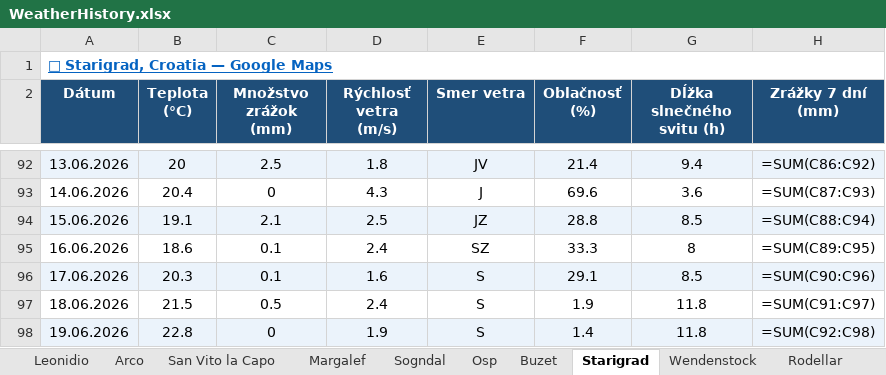
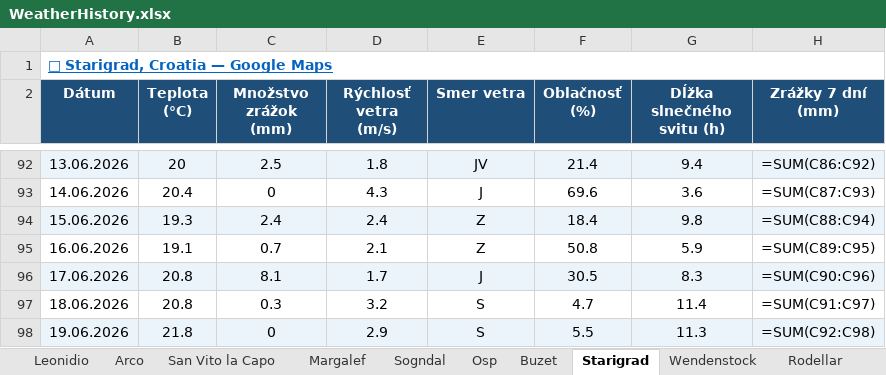
Before and after one commit to slavo1976/AgentWeather, an Excel workbook: WeatherHistory.xlsx, sheet Starigrad, drawn as a sheet; only a part is shown, gaps mark what is left out; values as stored, in another font and other column widths than the file's, no borders; formulas without a stored value are shown as written; the diff covers the shown part only; the diff names each change by its address in the sheet, - before the commit and + after, or states it on an @@ line.

```diff
--- a/WeatherHistory.xlsx (sheet Starigrad)
+++ b/WeatherHistory.xlsx (sheet Starigrad)
-B94 (Teplota (°C)): 19.1
+B94 (Teplota (°C)): 19.3
-C94 (Množstvo zrážok (mm)): 2.1
+C94 (Množstvo zrážok (mm)): 2.4
-D94 (Rýchlosť vetra (m/s)): 2.5
+D94 (Rýchlosť vetra (m/s)): 2.4
-E94 (Smer vetra): JZ
+E94 (Smer vetra): Z
-F94 (Oblačnosť (%)): 28.8
+F94 (Oblačnosť (%)): 18.4
-G94 (Dĺžka slnečného svitu (h)): 8.5
+G94 (Dĺžka slnečného svitu (h)): 9.8
-B95 (Teplota (°C)): 18.6
+B95 (Teplota (°C)): 19.1
-C95 (Množstvo zrážok (mm)): 0.1
+C95 (Množstvo zrážok (mm)): 0.7
-D95 (Rýchlosť vetra (m/s)): 2.4
+D95 (Rýchlosť vetra (m/s)): 2.1
-E95 (Smer vetra): SZ
+E95 (Smer vetra): Z
-F95 (Oblačnosť (%)): 33.3
+F95 (Oblačnosť (%)): 50.8
-G95 (Dĺžka slnečného svitu (h)): 8
+G95 (Dĺžka slnečného svitu (h)): 5.9
-B96 (Teplota (°C)): 20.3
+B96 (Teplota (°C)): 20.8
-C96 (Množstvo zrážok (mm)): 0.1
+C96 (Množstvo zrážok (mm)): 8.1
-D96 (Rýchlosť vetra (m/s)): 1.6
+D96 (Rýchlosť vetra (m/s)): 1.7
-E96 (Smer vetra): S
+E96 (Smer vetra): J
-F96 (Oblačnosť (%)): 29.1
+F96 (Oblačnosť (%)): 30.5
-G96 (Dĺžka slnečného svitu (h)): 8.5
+G96 (Dĺžka slnečného svitu (h)): 8.3
-B97 (Teplota (°C)): 21.5
+B97 (Teplota (°C)): 20.8
-C97 (Množstvo zrážok (mm)): 0.5
+C97 (Množstvo zrážok (mm)): 0.3
-D97 (Rýchlosť vetra (m/s)): 2.4
+D97 (Rýchlosť vetra (m/s)): 3.2
-F97 (Oblačnosť (%)): 1.9
+F97 (Oblačnosť (%)): 4.7
-G97 (Dĺžka slnečného svitu (h)): 11.8
+G97 (Dĺžka slnečného svitu (h)): 11.4
-B98 (Teplota (°C)): 22.8
+B98 (Teplota (°C)): 21.8
-D98 (Rýchlosť vetra (m/s)): 1.9
+D98 (Rýchlosť vetra (m/s)): 2.9
-F98 (Oblačnosť (%)): 1.4
+F98 (Oblačnosť (%)): 5.5
-G98 (Dĺžka slnečného svitu (h)): 11.8
+G98 (Dĺžka slnečného svitu (h)): 11.3
```
Also changed, not shown: 1 added row and 6 edited cells elsewhere in this sheet, sheet Wendenstock, sheet Buzet, sheet Arco, sheet Osp, sheet Rodellar, sheet Sogndal, 6 more sheets.
